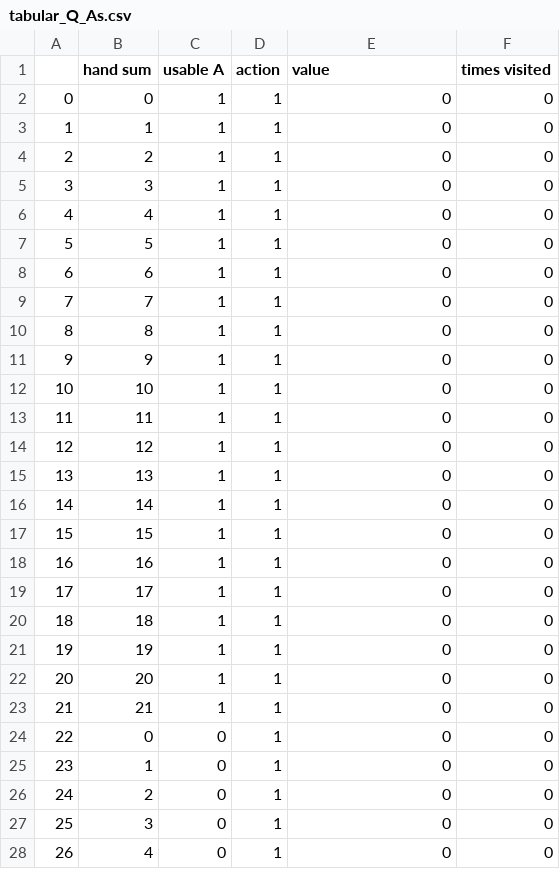
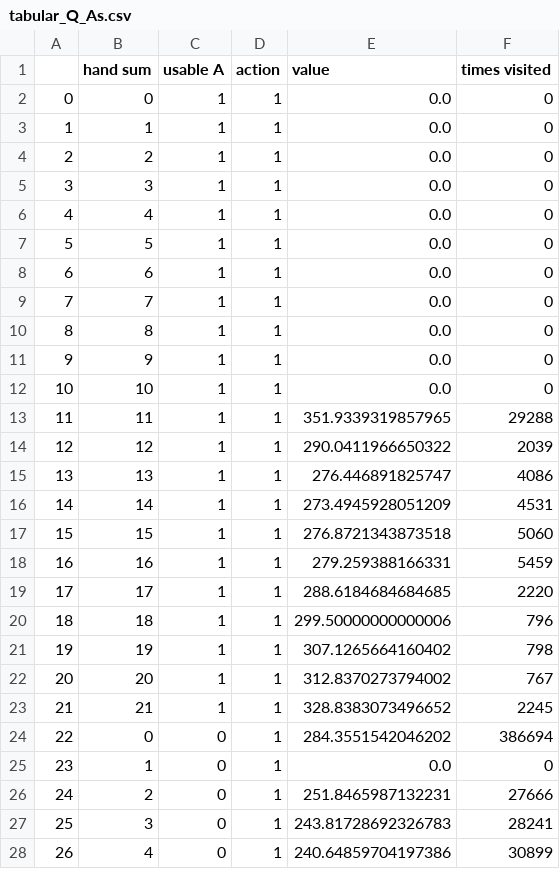
Before and after one commit to felipe89duque/Blackjack, a CSV file: tabular_Q_As.csv, drawn as a sheet; only a part is shown; the diff covers the shown part only.

Commit message:
Train tabular with usable As in state for 500.000 sessions

```diff
--- a/tabular_Q_As.csv
+++ b/tabular_Q_As.csv
@@ -1,28 +1,28 @@
 ,hand sum,usable A,action,value,times visited
-0,0,1,1,0,0
-1,1,1,1,0,0
-2,2,1,1,0,0
-3,3,1,1,0,0
-4,4,1,1,0,0
-5,5,1,1,0,0
-6,6,1,1,0,0
-7,7,1,1,0,0
-8,8,1,1,0,0
-9,9,1,1,0,0
-10,10,1,1,0,0
-11,11,1,1,0,0
-12,12,1,1,0,0
-13,13,1,1,0,0
-14,14,1,1,0,0
-15,15,1,1,0,0
-16,16,1,1,0,0
-17,17,1,1,0,0
-18,18,1,1,0,0
-19,19,1,1,0,0
-20,20,1,1,0,0
-21,21,1,1,0,0
-22,0,0,1,0,0
-23,1,0,1,0,0
-24,2,0,1,0,0
-25,3,0,1,0,0
-26,4,0,1,0,0
+0,0,1,1,0.0,0
+1,1,1,1,0.0,0
+2,2,1,1,0.0,0
+3,3,1,1,0.0,0
+4,4,1,1,0.0,0
+5,5,1,1,0.0,0
+6,6,1,1,0.0,0
+7,7,1,1,0.0,0
+8,8,1,1,0.0,0
+9,9,1,1,0.0,0
+10,10,1,1,0.0,0
+11,11,1,1,351.9339319857965,29288
+12,12,1,1,290.0411966650322,2039
+13,13,1,1,276.446891825747,4086
+14,14,1,1,273.4945928051209,4531
+15,15,1,1,276.8721343873518,5060
+16,16,1,1,279.259388166331,5459
+17,17,1,1,288.6184684684685,2220
+18,18,1,1,299.50000000000006,796
+19,19,1,1,307.1265664160402,798
+20,20,1,1,312.8370273794002,767
+21,21,1,1,328.8383073496652,2245
+22,0,0,1,284.3551542046202,386694
+23,1,0,1,0.0,0
+24,2,0,1,251.8465987132231,27666
+25,3,0,1,243.81728692326783,28241
+26,4,0,1,240.64859704197386,30899
```
Also changed, not shown: 109 edited cells elsewhere in this file, 7 other files.
